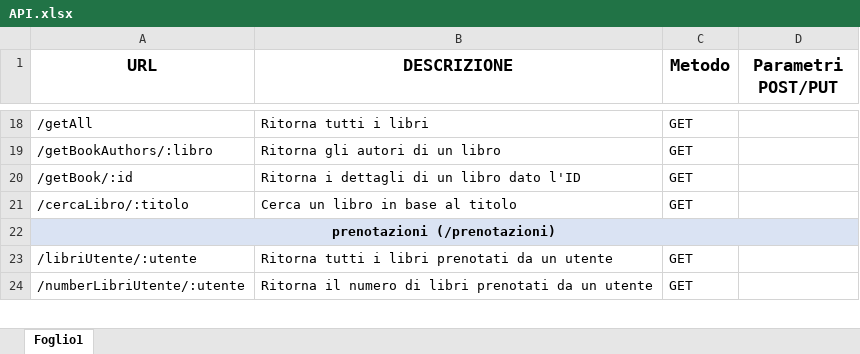
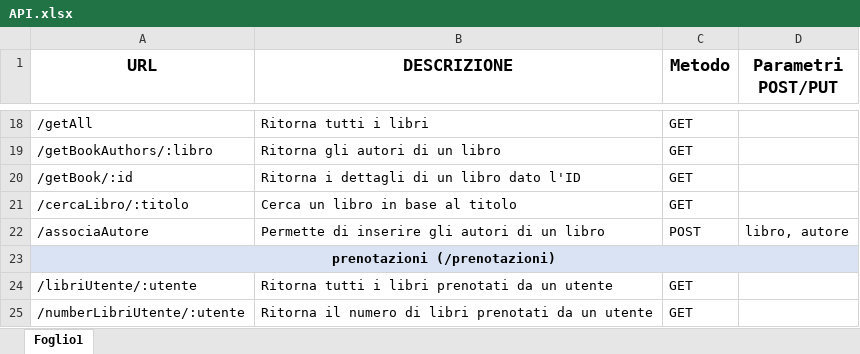
Before and after one commit to matteoarcangeli99/library_backend, an Excel workbook: Documentazione/API.xlsx, sheet Foglio1, drawn as a sheet; only a part is shown, gaps mark what is left out; values as stored, in another font and other column widths than the file's, no borders; the diff names each change by its address in the sheet, - before the commit and + after, or states it on an @@ line.

Commit message:
Aggiunta associaAutore

```diff
--- a/Documentazione/API.xlsx (sheet Foglio1)
+++ b/Documentazione/API.xlsx (sheet Foglio1)
+row 22: /associaAutore | Permette di inserire gli autori di un libro | POST | libro, autore
```
Also changed, not shown: 4 other files.
